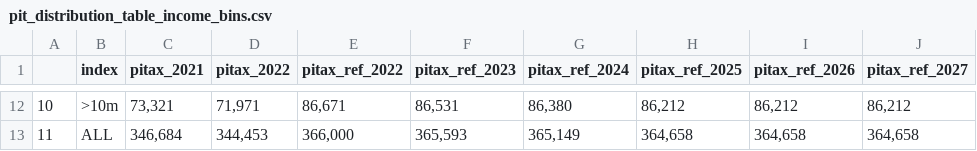
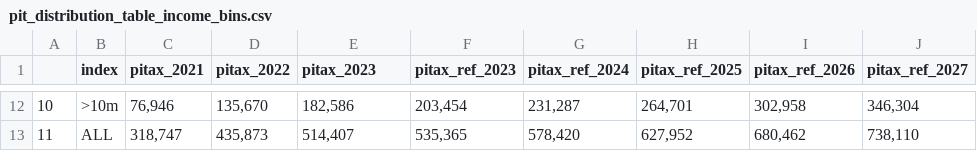
Before and after one commit to Revenue-Academy/New_Training_Tax_Microsimulation, a CSV file: pit_distribution_table_income_bins.csv, drawn as a sheet; only a part is shown, gaps mark what is left out; the diff covers the shown part only.

```diff
--- a/pit_distribution_table_income_bins.csv
+++ b/pit_distribution_table_income_bins.csv
@@ -1 +1 @@
-,index,pitax_2021,pitax_2022,pitax_ref_2022,pitax_ref_2023,pitax_ref_2024,pitax_ref_2025,pitax_ref_2026,pitax_ref_2027
+,index,pitax_2021,pitax_2022,pitax_2023,pitax_ref_2023,pitax_ref_2024,pitax_ref_2025,pitax_ref_2026,pitax_ref_2027
@@ -12,2 +12,2 @@
-10,>10m,"73,321","71,971","86,671","86,531","86,380","86,212","86,212","86,212"
-11,ALL,"346,684","344,453","366,000","365,593","365,149","364,658","364,658","364,658"
+10,>10m,"76,946","135,670","182,586","203,454","231,287","264,701","302,958","346,304"
+11,ALL,"318,747","435,873","514,407","535,365","578,420","627,952","680,462","738,110"
```
Also changed, not shown: 64 edited cells elsewhere in this file, pit_etr.csv, taxcalc/growfactors_pit_armenia.csv, 21 other files.
